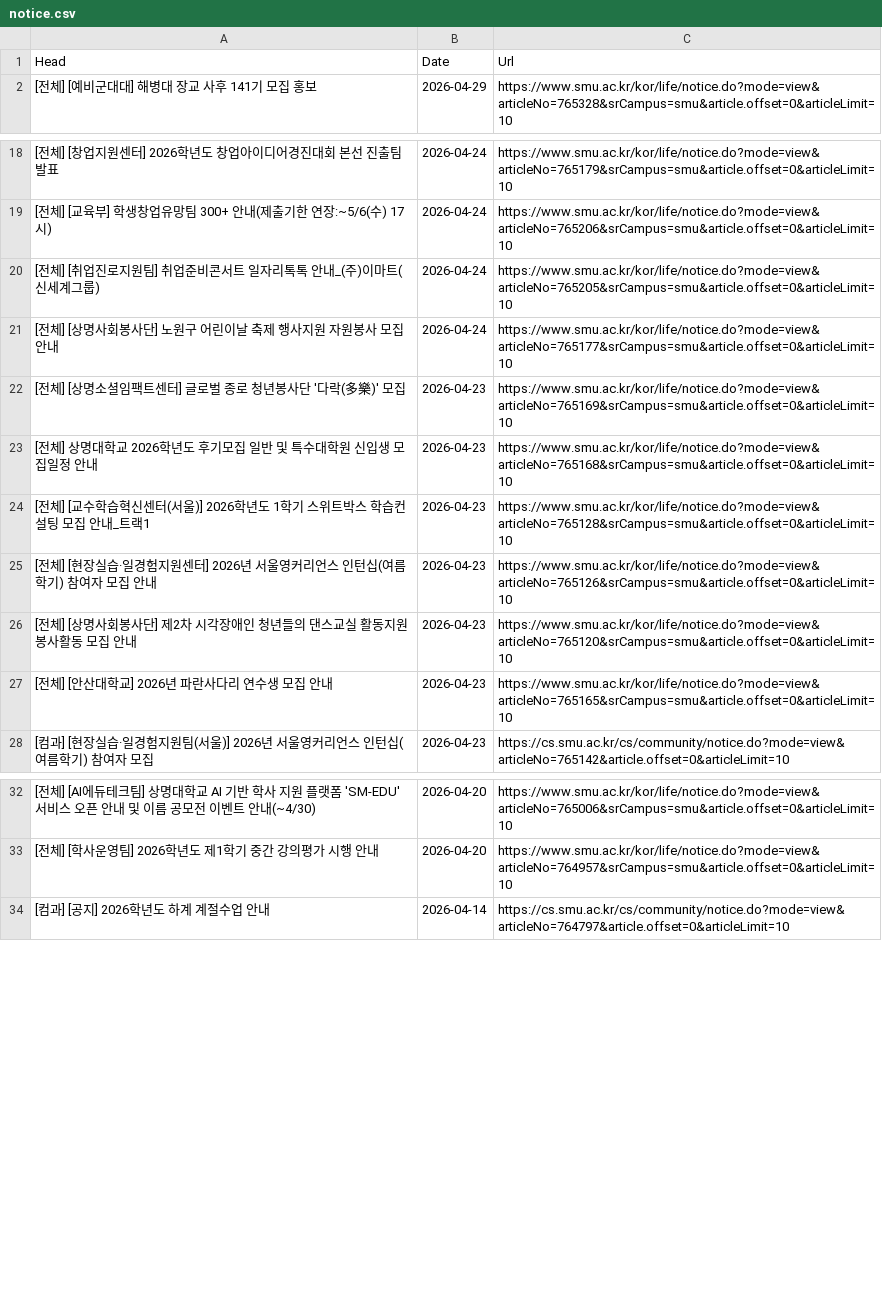
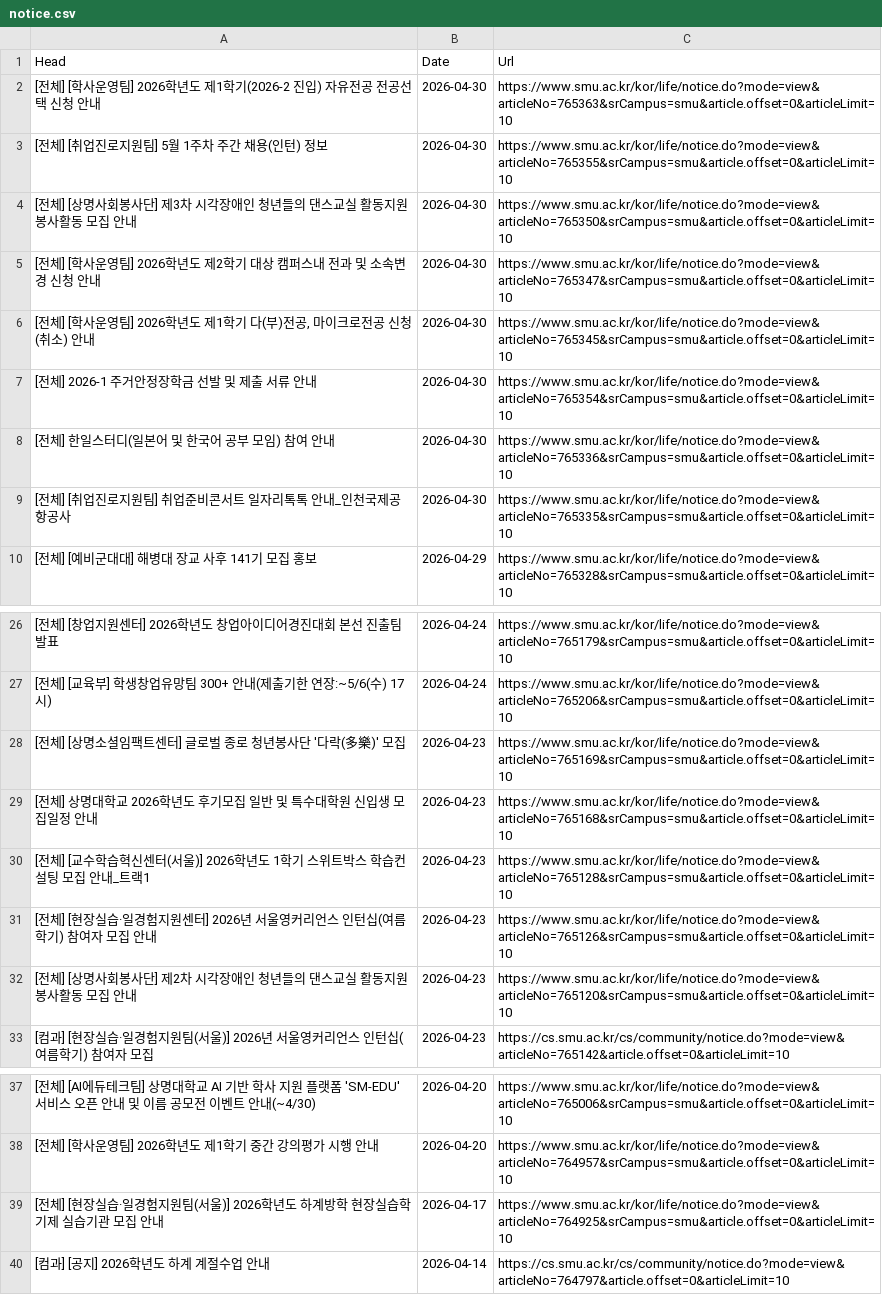
Before and after one commit to sondg921/SMU_Notice, a CSV file: notice.csv, drawn as a sheet; only a part is shown, gaps mark what is left out.

```diff
--- a/notice.csv
+++ b/notice.csv
@@ -1,2 +1,10 @@
 Head,Date,Url
+[전체] [학사운영팀] 2026학년도 제1학기(2026-2 진입) 자유전공 전공선택 신청 안내,2026-04-30,https://www.smu.ac.kr/kor/life/notice.do?mode=view&articleNo=765363&srCampus=smu&article.offset=0&articleLimit=10
+[전체] [취업진로지원팀] 5월 1주차 주간 채용(인턴) 정보,2026-04-30,https://www.smu.ac.kr/kor/life/notice.do?mode=view&articleNo=765355&srCampus=smu&article.offset=0&articleLimit=10
+[전체] [상명사회봉사단] 제3차 시각장애인 청년들의 댄스교실 활동지원 봉사활동 모집 안내,2026-04-30,https://www.smu.ac.kr/kor/life/notice.do?mode=view&articleNo=765350&srCampus=smu&article.offset=0&articleLimit=10
+[전체] [학사운영팀] 2026학년도 제2학기 대상 캠퍼스내 전과 및 소속변경 신청 안내,2026-04-30,https://www.smu.ac.kr/kor/life/notice.do?mode=view&articleNo=765347&srCampus=smu&article.offset=0&articleLimit=10
+"[전체] [학사운영팀] 2026학년도 제1학기 다(부)전공, 마이크로전공 신청(취소) 안내",2026-04-30,https://www.smu.ac.kr/kor/life/notice.do?mode=view&articleNo=765345&srCampus=smu&article.offset=0&articleLimit=10
+[전체] 2026-1 주거안정장학금 선발 및 제출 서류 안내,2026-04-30,https://www.smu.ac.kr/kor/life/notice.do?mode=view&articleNo=765354&srCampus=smu&article.offset=0&articleLimit=10
+[전체] 한일스터디(일본어 및 한국어 공부 모임) 참여 안내,2026-04-30,https://www.smu.ac.kr/kor/life/notice.do?mode=view&articleNo=765336&srCampus=smu&article.offset=0&articleLimit=10
+[전체] [취업진로지원팀] 취업준비콘서트 일자리톡톡 안내_인천국제공항공사,2026-04-30,https://www.smu.ac.kr/kor/life/notice.do?mode=view&articleNo=765335&srCampus=smu&article.offset=0&articleLimit=10
 [전체] [예비군대대] 해병대 장교 사후 141기 모집 홍보,2026-04-29,https://www.smu.ac.kr/kor/life/notice.do?mode=view&articleNo=765328&srCampus=smu&article.offset=0&articleLimit=10
@@ -19,4 +27,2 @@
 [전체] [교육부] 학생창업유망팀 300+ 안내(제출기한 연장:~5/6(수) 17시),2026-04-24,https://www.smu.ac.kr/kor/life/notice.do?mode=view&articleNo=765206&srCampus=smu&article.offset=0&articleLimit=10
-[전체] [취업진로지원팀] 취업준비콘서트 일자리톡톡 안내_(주)이마트(신세계그룹),2026-04-24,https://www.smu.ac.kr/kor/life/notice.do?mode=view&articleNo=765205&srCampus=smu&article.offset=0&articleLimit=10
-[전체] [상명사회봉사단] 노원구 어린이날 축제 행사지원 자원봉사 모집 안내,2026-04-24,https://www.smu.ac.kr/kor/life/notice.do?mode=view&articleNo=765177&srCampus=smu&article.offset=0&articleLimit=10
 [전체] [상명소셜임팩트센터] 글로벌 종로 청년봉사단 '다락(多樂)' 모집,2026-04-23,https://www.smu.ac.kr/kor/life/notice.do?mode=view&articleNo=765169&srCampus=smu&article.offset=0&articleLimit=10
@@ -26,3 +32,2 @@
 [전체] [상명사회봉사단] 제2차 시각장애인 청년들의 댄스교실 활동지원 봉사활동 모집 안내,2026-04-23,https://www.smu.ac.kr/kor/life/notice.do?mode=view&articleNo=765120&srCampus=smu&article.offset=0&articleLimit=10
-[전체] [안산대학교] 2026년 파란사다리 연수생 모집 안내,2026-04-23,https://www.smu.ac.kr/kor/life/notice.do?mode=view&articleNo=765165&srCampus=smu&article.offset=0&articleLimit=10
 [컴과] [현장실습·일경험지원팀(서울)] 2026년 서울영커리언스 인턴십(여름학기) 참여자 모집,2026-04-23,https://cs.smu.ac.kr/cs/community/notice.do?mode=view&articleNo=765142&article.offset=0&articleLimit=10
@@ -33,2 +38,3 @@
 [전체] [학사운영팀] 2026학년도 제1학기 중간 강의평가 시행 안내,2026-04-20,https://www.smu.ac.kr/kor/life/notice.do?mode=view&articleNo=764957&srCampus=smu&article.offset=0&articleLimit=10
+[전체] [현장실습·일경험지원팀(서울)] 2026학년도 하계방학 현장실습학기제 실습기관 모집 안내,2026-04-17,https://www.smu.ac.kr/kor/life/notice.do?mode=view&articleNo=764925&srCampus=smu&article.offset=0&articleLimit=10
 [컴과] [공지] 2026학년도 하계 계절수업 안내,2026-04-14,https://cs.smu.ac.kr/cs/community/notice.do?mode=view&articleNo=764797&article.offset=0&articleLimit=10
```
Also changed, not shown: 1 other file.
